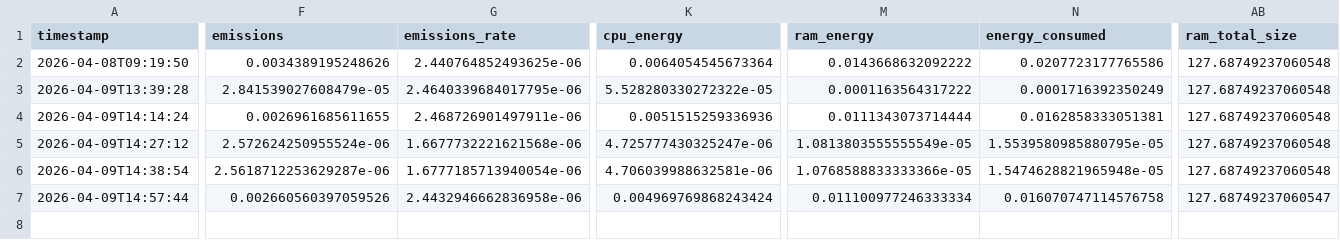
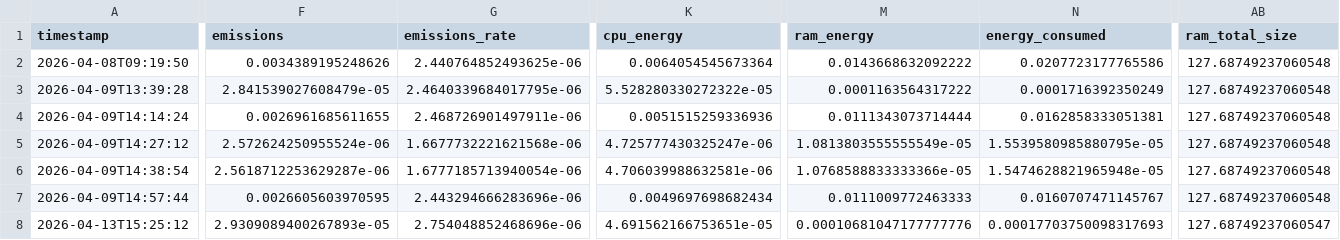
Before and after one commit to pedrofurrix/LAVA_SNN_ripples, a CSV file: emissions.csv, drawn as a sheet; only a part is shown, gaps mark what is left out; rows hold the shown columns only; the diff names each change by its address in the sheet, - before the commit and + after, or states it on an @@ line.

```diff
--- a/emissions.csv
+++ b/emissions.csv
-F7 (emissions): 0.002660560397059526
+F7 (emissions): 0.0026605603970595
-G7 (emissions_rate): 2.4432946662836958e-06
+G7 (emissions_rate): 2.443294666283696e-06
-K7 (cpu_energy): 0.004969769868243424
+K7 (cpu_energy): 0.0049697698682434
-M7 (ram_energy): 0.011100977246333334
+M7 (ram_energy): 0.0111009772463333
-N7 (energy_consumed): 0.016070747114576758
+N7 (energy_consumed): 0.0160707471145767
-AB7 (ram_total_size): 127.68749237060547
+AB7 (ram_total_size): 127.68749237060548
+row 8: 2026-04-13T15:25:12 | 2.9309089400267893e-05 | 2.754048852468696e-06 | 4.691562166753651e-05 | 0.00010681047177777776 | 0.00017703750098317693 | 127.68749237060547
```
Also changed, not shown: 7 other files.
